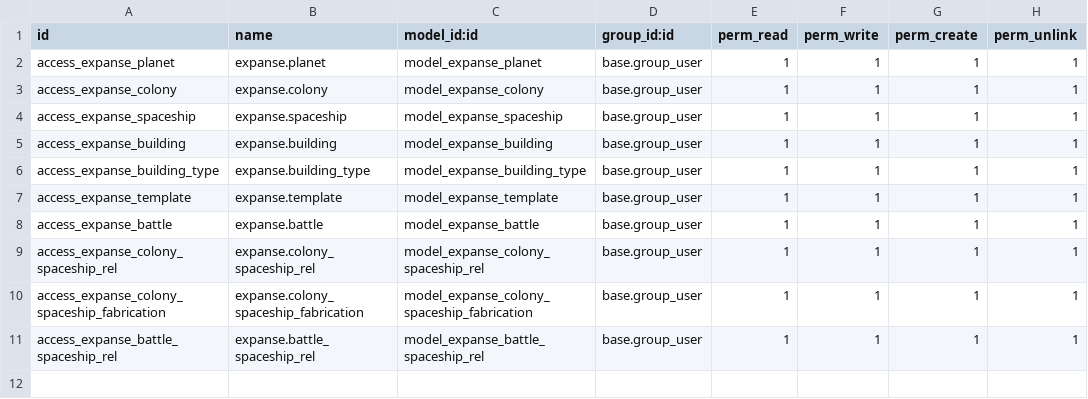
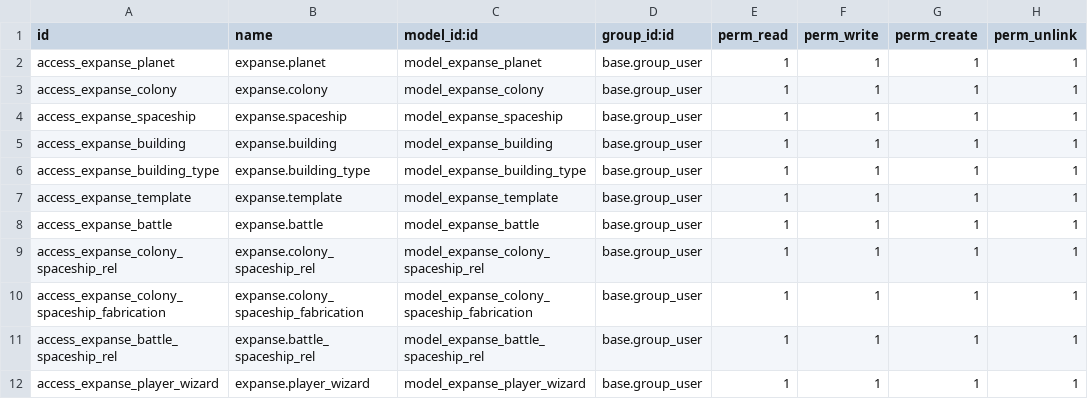
Before and after one commit to xxjcaxx/sge22-23, a CSV file: expanse/security/ir.model.access.csv, drawn as a sheet; the diff names each change by its address in the sheet, - before the commit and + after, or states it on an @@ line.

Commit message:
wizard basic

```diff
--- a/expanse/security/ir.model.access.csv
+++ b/expanse/security/ir.model.access.csv
+row 12: access_expanse_player_wizard | expanse.player_wizard | model_expanse_player_wizard | base.group_user | 1 | 1 | 1 | 1
```
Also changed, not shown: 2 other files.
